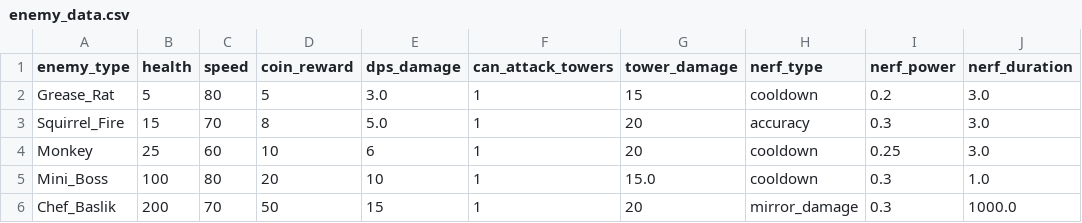
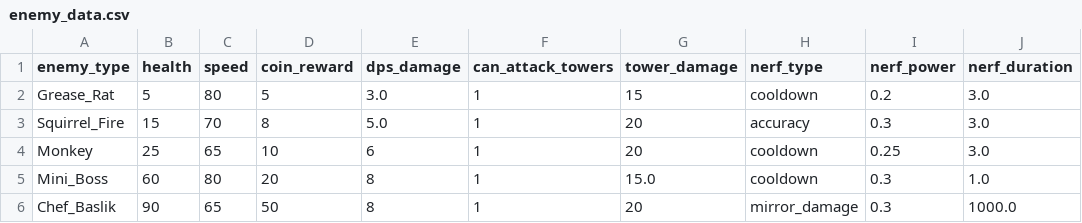
Before and after one commit to iniArsat/TD-Ikadev-main, a CSV file: data/enemy_data.csv, drawn as a sheet.

```diff
--- a/data/enemy_data.csv
+++ b/data/enemy_data.csv
@@ -3,4 +3,4 @@ Grease_Rat,5,80,5,3.0,1,15,cooldown,0.2,3.0
 Squirrel_Fire,15,70,8,5.0,1,20,accuracy,0.3,3.0
-Monkey,25,60,10,6,1,20,cooldown,0.25,3.0
-Mini_Boss,100,80,20,10,1,15.0,cooldown,0.3,1.0
-Chef_Baslik,200,70,50,15,1,20,mirror_damage,0.3,1000.0
+Monkey,25,65,10,6,1,20,cooldown,0.25,3.0
+Mini_Boss,60,80,20,8,1,15.0,cooldown,0.3,1.0
+Chef_Baslik,90,65,50,8,1,20,mirror_damage,0.3,1000.0
```
Also changed, not shown: data/tower_data.csv, data/wave_data.csv, 25 other files.
